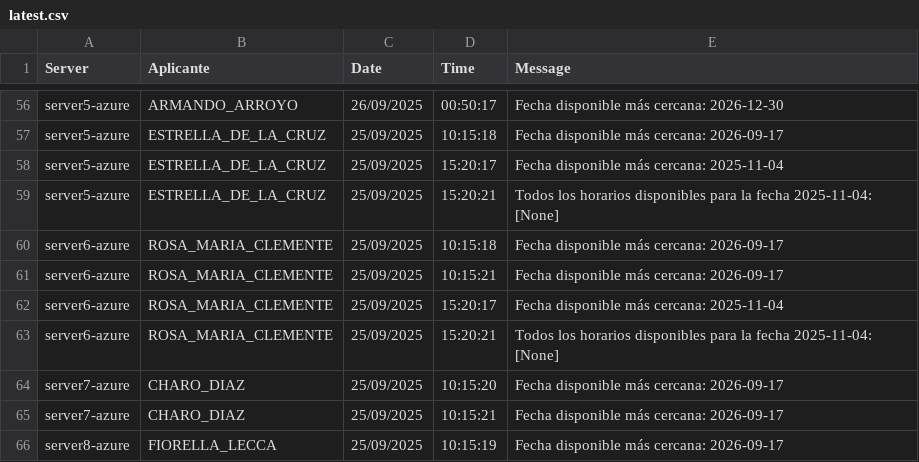
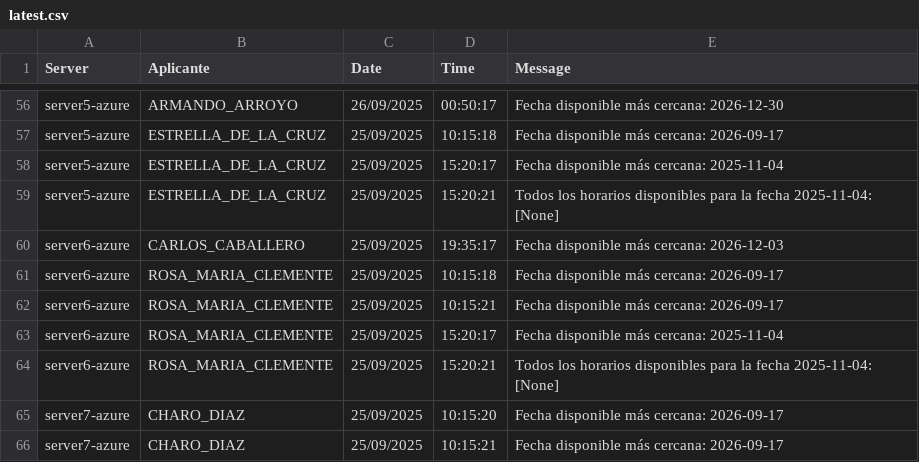
Before and after one commit to mcjha22025/disponibilidades, a CSV file: latest.csv, drawn as a sheet; only a part is shown, gaps mark what is left out; the shorter side is filled out with more unchanged rows; the diff names each change by its address in the sheet, - before the commit and + after, or states it on an @@ line.

Commit message:
Actualiza latest.csv al 2025-09-26 02:21:37Z

```diff
--- a/latest.csv
+++ b/latest.csv
+row 60: server6-azure | CARLOS_CABALLERO | 25/09/2025 | 19:35:17 | Fecha disponible más cercana: 2026-12-03
```
